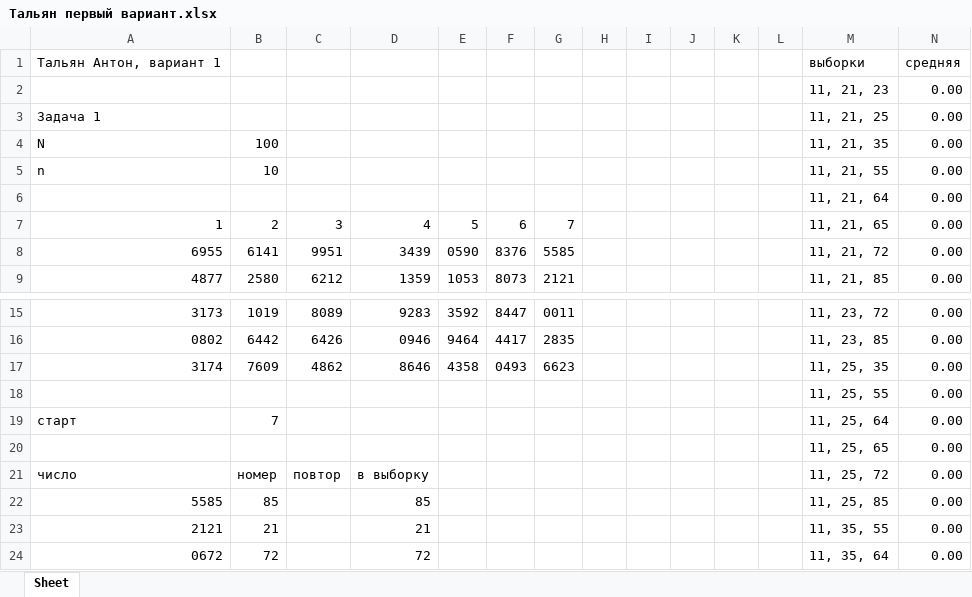
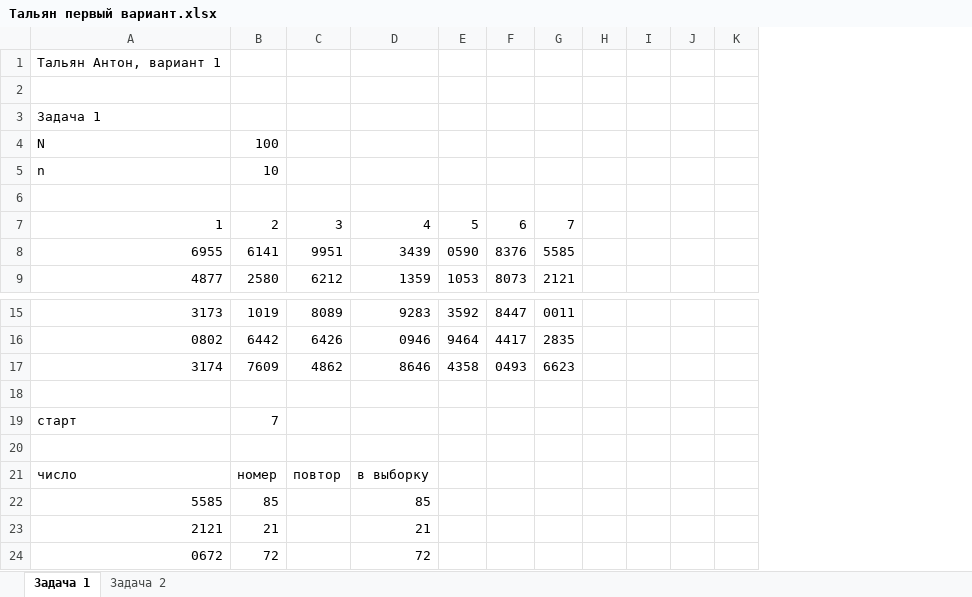
Before and after one commit to 5895516-blip/-, an Excel workbook: Статистика_Вариант_1/Тальян первый вариант.xlsx, sheet Задача 1, drawn as a sheet; only a part is shown, gaps mark what is left out; values as stored, in another font and other column widths than the file's, no borders; the diff covers the shown part only; the diff names each change by its address in the sheet, - before the commit and + after, or states it on an @@ line.

```diff
--- a/Статистика_Вариант_1/Тальян первый вариант.xlsx (sheet Задача 1)
+++ b/Статистика_Вариант_1/Тальян первый вариант.xlsx (sheet Задача 1)
-sheet tab: Sheet
+sheet tab: Задача 1
+sheet tab: Задача 2
-column L, empty
-column M, rows 1-9: выборки | 11, 21, 23 | 11, 21, 25 | 11, 21, 35 | 11, 21, 55 | 11, 21, 64 | 11, 21, 65 | 11, 21, 72 | 11, 21, 85; rows 15-24: 11, 23, 72 | 11, 23, 85 | 11, 25, 35 | 11, 25, 55 | 11, 25, 64 | 11, 25, 65 | 11, 25, 72 | 11, 25, 85 | 11, 35, 55 | 11, 35, 64
-column N, rows 1-9: средняя | 0.00 | 0.00 | 0.00 | 0.00 | 0.00 | 0.00 | 0.00 | 0.00; rows 15-24: all 0.00
-row 2:  |  |  |  |  |  |  |  |  |  |  |  | 11, 21, 23 | 0.00
+row 2: (empty)
-row 6:  |  |  |  |  |  |  |  |  |  |  |  | 11, 21, 64 | 0.00
+row 6: (empty)
-row 18:  |  |  |  |  |  |  |  |  |  |  |  | 11, 25, 55 | 0.00
+row 18: (empty)
-row 20:  |  |  |  |  |  |  |  |  |  |  |  | 11, 25, 65 | 0.00
+row 20: (empty)
```
Also changed, not shown: 87 removed rows and 2 edited cells elsewhere in this sheet, Статистика_Вариант_1/Вершков_Максим_Вариант_1.xlsx, 5 other files.
